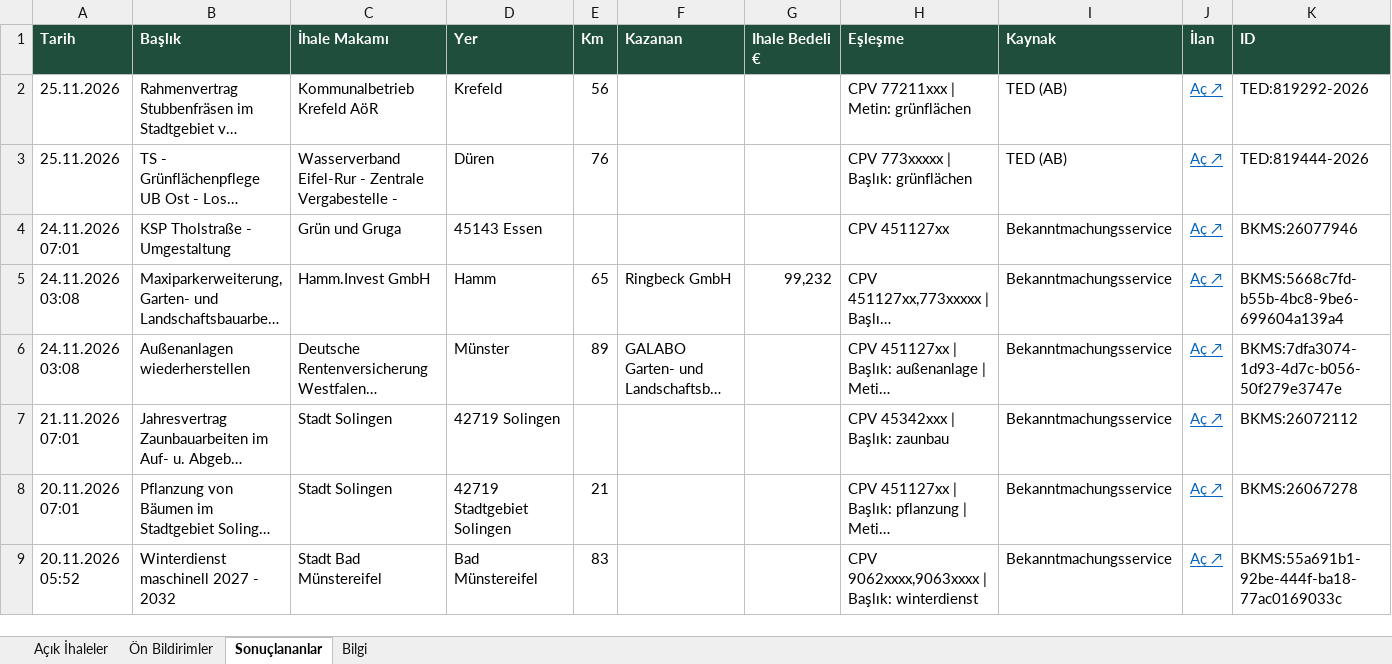
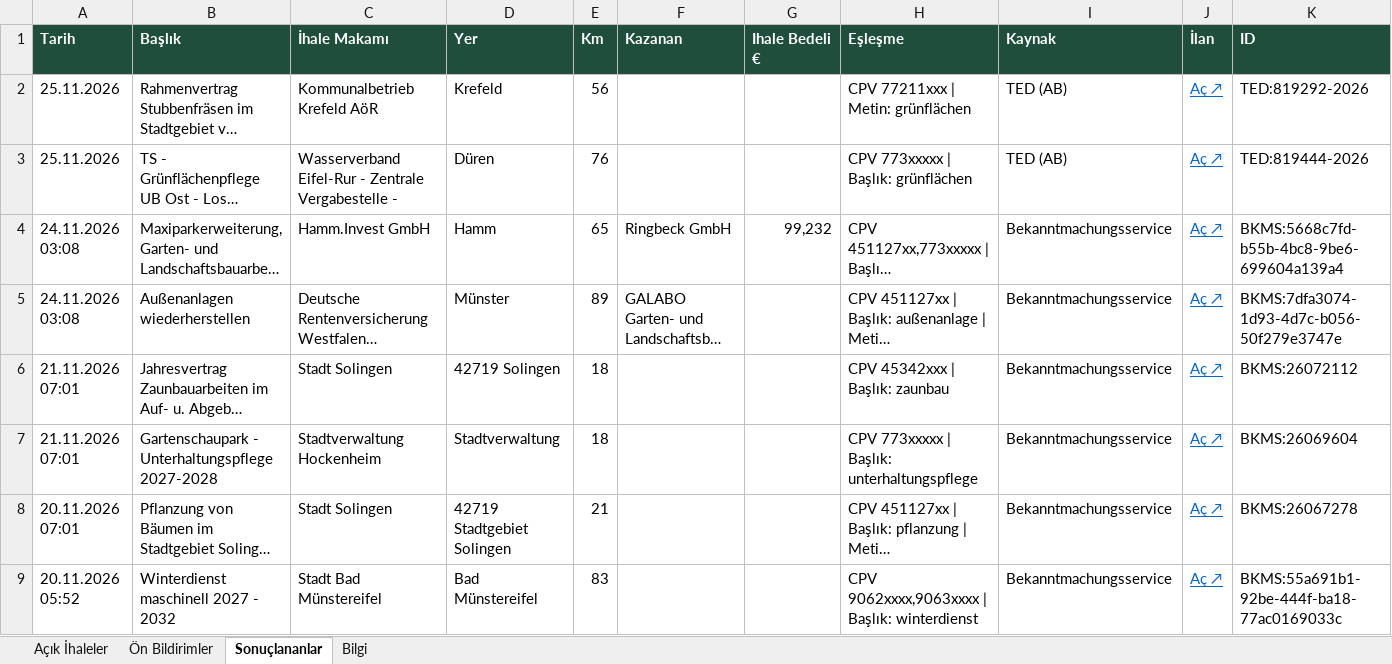
Before and after one commit to EmreDeuTr/ihale-radari, an Excel workbook: docs/Ihaleler.xlsx, sheet Sonuçlananlar, drawn as a sheet; only a part is shown; long unchanged cells end in …; values as stored, in another font and other column widths than the file's, no borders; removed rows and columns are numbered as before the commit, all else as after; the diff covers the shown part only; the diff names each change by its address in the sheet, - before the commit and + after, or states it on an @@ line.

```diff
--- a/docs/Ihaleler.xlsx (sheet Sonuçlananlar)
+++ b/docs/Ihaleler.xlsx (sheet Sonuçlananlar)
-row 4: 24.11.2026 07:01 | KSP Tholstraße - Umgestaltung | Grün und Gruga | 45143 Essen |  |  |  | CPV 451127xx | Bekanntmachungsservice | Aç ↗ | BKMS:26077946
-E6 (Km): (empty)
+E6 (Km): 18
+row 7: 21.11.2026 07:01 | Gartenschaupark - Unterhaltungspflege 2027-2028 | Stadtverwaltung Hockenheim | Stadtverwaltung | 18 |  |  | CPV 773xxxxx | Başlık: unterhaltungspflege | Bekanntmachungsservice | Aç ↗ | BKMS:26069604
```
Also changed, not shown: 8 removed rows and 9 edited cells elsewhere in this sheet, sheet Açık İhaleler, sheet Bilgi, 2 other files.
